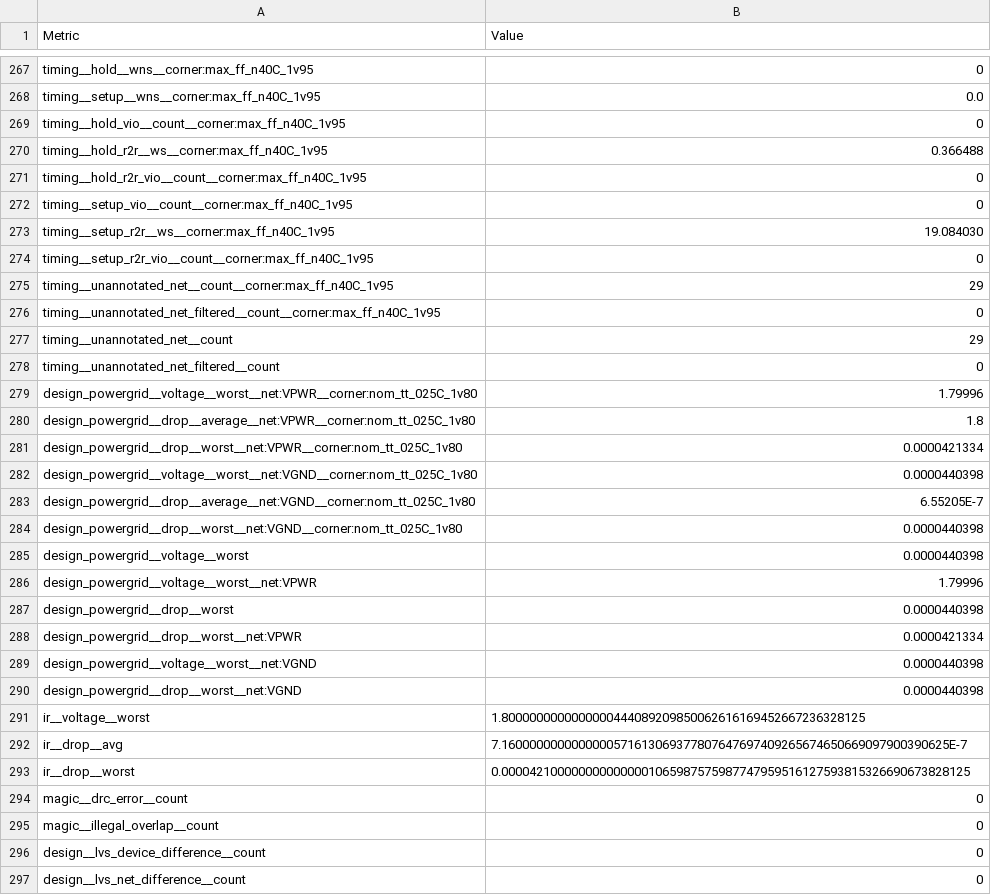
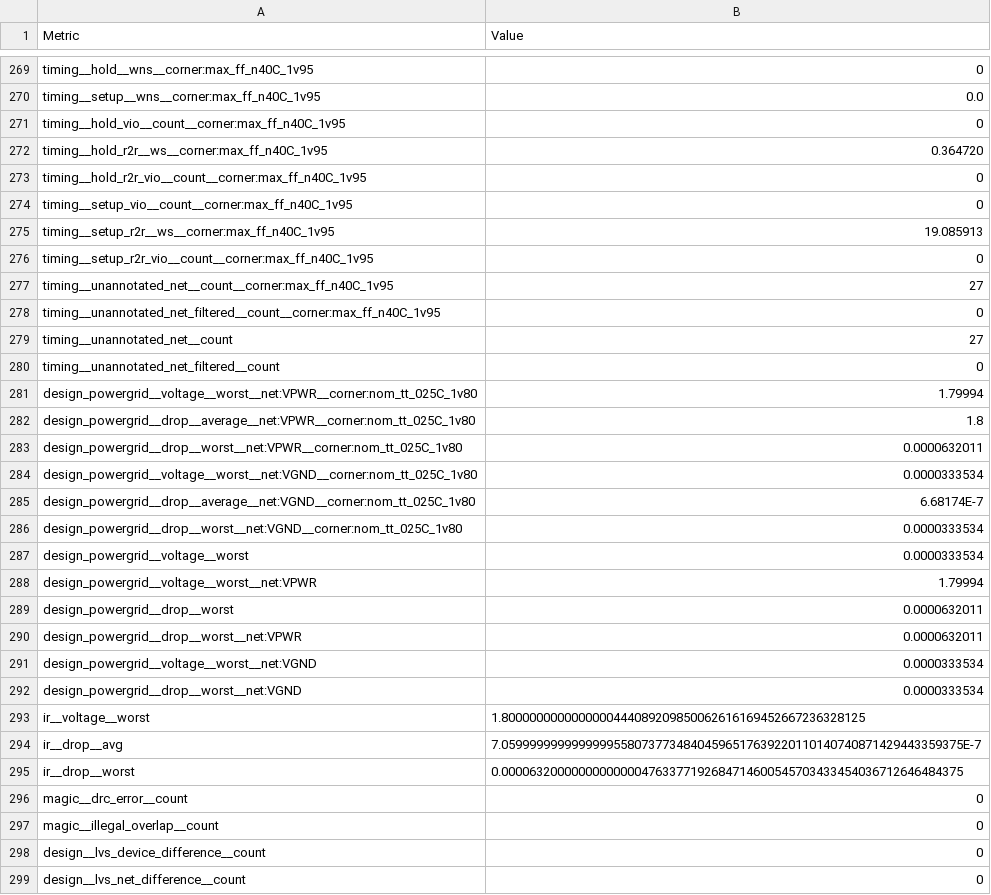
Before and after one commit to htfab/tinytapeout-sky-26b, a CSV file: projects/tt_um_wokwi_464178664603376641/stats/metrics.csv, drawn as a sheet; only a part is shown, gaps mark what is left out; the diff covers the shown part only.

```diff
--- a/projects/tt_um_wokwi_464178664603376641/stats/metrics.csv
+++ b/projects/tt_um_wokwi_464178664603376641/stats/metrics.csv
@@ -269,26 +271,26 @@ timing__setup__wns__corner:max_ff_n40C_1v95,0.0
 timing__hold_vio__count__corner:max_ff_n40C_1v95,0
-timing__hold_r2r__ws__corner:max_ff_n40C_1v95,0.366488
+timing__hold_r2r__ws__corner:max_ff_n40C_1v95,0.364720
 timing__hold_r2r_vio__count__corner:max_ff_n40C_1v95,0
 timing__setup_vio__count__corner:max_ff_n40C_1v95,0
-timing__setup_r2r__ws__corner:max_ff_n40C_1v95,19.084030
+timing__setup_r2r__ws__corner:max_ff_n40C_1v95,19.085913
 timing__setup_r2r_vio__count__corner:max_ff_n40C_1v95,0
-timing__unannotated_net__count__corner:max_ff_n40C_1v95,29
+timing__unannotated_net__count__corner:max_ff_n40C_1v95,27
 timing__unannotated_net_filtered__count__corner:max_ff_n40C_1v95,0
-timing__unannotated_net__count,29
+timing__unannotated_net__count,27
 timing__unannotated_net_filtered__count,0
-design_powergrid__voltage__worst__net:VPWR__corner:nom_tt_025C_1v80,1.79996
+design_powergrid__voltage__worst__net:VPWR__corner:nom_tt_025C_1v80,1.79994
 design_powergrid__drop__average__net:VPWR__corner:nom_tt_025C_1v80,1.8
-design_powergrid__drop__worst__net:VPWR__corner:nom_tt_025C_1v80,0.0000421334
-design_powergrid__voltage__worst__net:VGND__corner:nom_tt_025C_1v80,0.0000440398
-design_powergrid__drop__average__net:VGND__corner:nom_tt_025C_1v80,6.55205E-7
-design_powergrid__drop__worst__net:VGND__corner:nom_tt_025C_1v80,0.0000440398
-design_powergrid__voltage__worst,0.0000440398
-design_powergrid__voltage__worst__net:VPWR,1.79996
-design_powergrid__drop__worst,0.0000440398
-design_powergrid__drop__worst__net:VPWR,0.0000421334
-design_powergrid__voltage__worst__net:VGND,0.0000440398
-design_powergrid__drop__worst__net:VGND,0.0000440398
+design_powergrid__drop__worst__net:VPWR__corner:nom_tt_025C_1v80,0.0000632011
+design_powergrid__voltage__worst__net:VGND__corner:nom_tt_025C_1v80,0.0000333534
+design_powergrid__drop__average__net:VGND__corner:nom_tt_025C_1v80,6.68174E-7
+design_powergrid__drop__worst__net:VGND__corner:nom_tt_025C_1v80,0.0000333534
+design_powergrid__voltage__worst,0.0000333534
+design_powergrid__voltage__worst__net:VPWR,1.79994
+design_powergrid__drop__worst,0.0000632011
+design_powergrid__drop__worst__net:VPWR,0.0000632011
+design_powergrid__voltage__worst__net:VGND,0.0000333534
+design_powergrid__drop__worst__net:VGND,0.0000333534
 ir__voltage__worst,1.8000000000000000444089209850062616169452667236328125
-ir__drop__avg,7.1600000000000000571613069377807647697409265674650669097900390625E-7
-ir__drop__worst,0.0000421000000000000001065987575987747959516127593815326690673828125
+ir__drop__avg,7.059999999999999955807377348404596517639220110140740871429443359375E-7
+ir__drop__worst,0.000063200000000000004763377192684714600545703433454036712646484375
 magic__drc_error__count,0
```
Also changed, not shown: 2 added rows and 81 edited cells elsewhere in this file, 7 other files.
